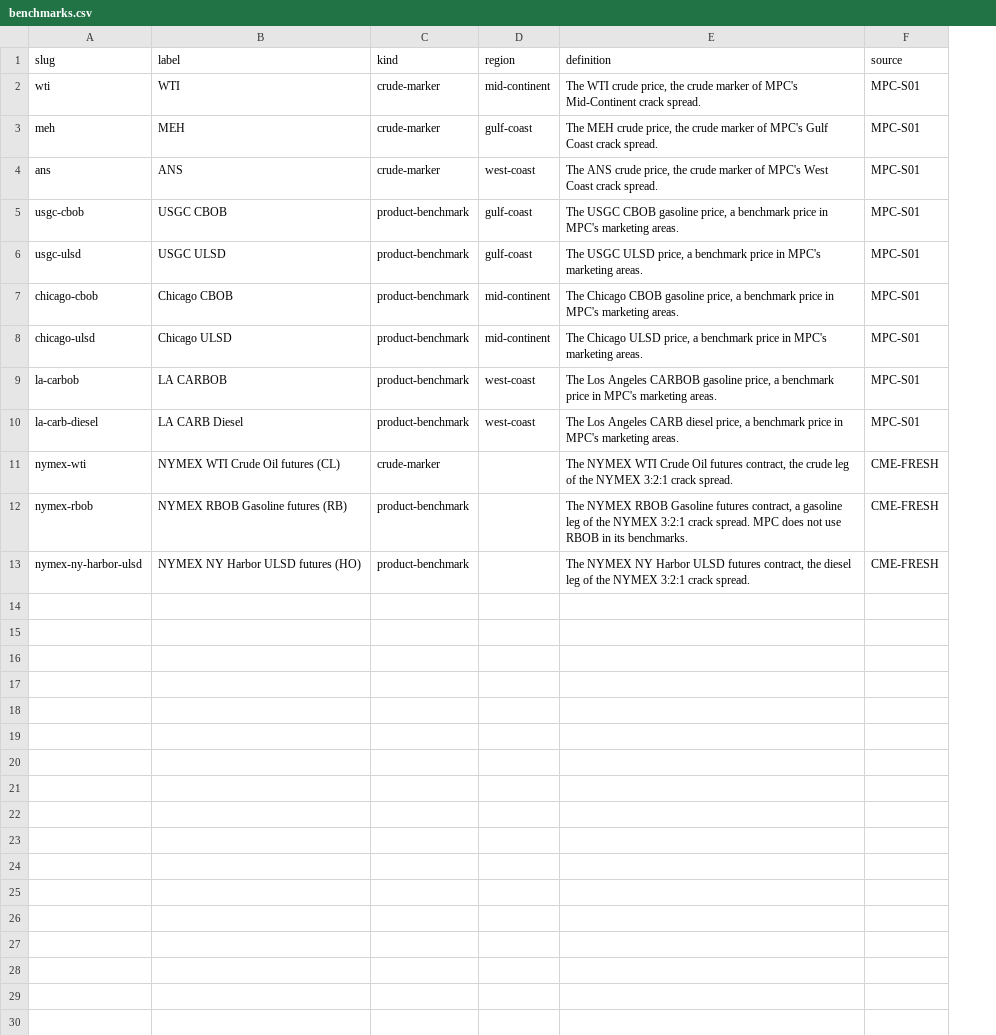
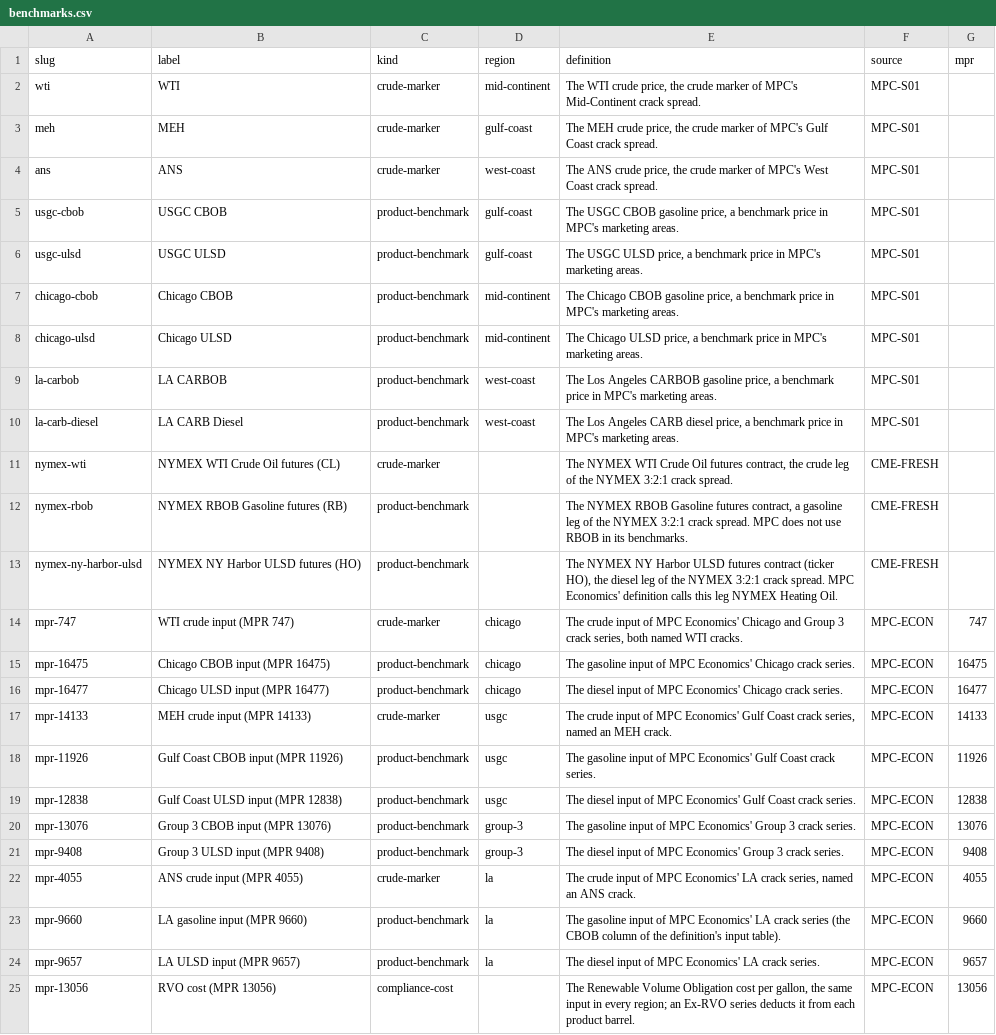
Before and after one commit to aadehamid/enterprise-performance-model, a CSV file: business_architecture/ontology/market-data/benchmarks.csv, drawn as a sheet; the diff names each change by its address in the sheet, - before the commit and + after, or states it on an @@ line.

```diff
--- a/business_architecture/ontology/market-data/benchmarks.csv
+++ b/business_architecture/ontology/market-data/benchmarks.csv
+column G (mpr), empty
-E13 (definition): …ULSD futures contract, the diesel leg of the NYMEX 3:2:1 crack spread.
+E13 (definition): …ULSD futures contract (ticker HO), the diesel leg of the NYMEX 3:2:1 crack spread. MPC Economics' definition calls this leg NYMEX Heating Oil.
+row 14: mpr-747 | WTI crude input (MPR 747) | crude-marker | chicago | The crude input of MPC Economics' Chicago and Group 3 crack series, both named WTI cracks. | MPC-ECON | 747
+row 15: mpr-16475 | Chicago CBOB input (MPR 16475) | product-benchmark | chicago | The gasoline input of MPC Economics' Chicago crack series. | MPC-ECON | 16475
+row 16: mpr-16477 | Chicago ULSD input (MPR 16477) | product-benchmark | chicago | The diesel input of MPC Economics' Chicago crack series. | MPC-ECON | 16477
+row 17: mpr-14133 | MEH crude input (MPR 14133) | crude-marker | usgc | The crude input of MPC Economics' Gulf Coast crack series, named an MEH crack. | MPC-ECON | 14133
+row 18: mpr-11926 | Gulf Coast CBOB input (MPR 11926) | product-benchmark | usgc | The gasoline input of MPC Economics' Gulf Coast crack series. | MPC-ECON | 11926
+row 19: mpr-12838 | Gulf Coast ULSD input (MPR 12838) | product-benchmark | usgc | The diesel input of MPC Economics' Gulf Coast crack series. | MPC-ECON | 12838
+row 20: mpr-13076 | Group 3 CBOB input (MPR 13076) | product-benchmark | group-3 | The gasoline input of MPC Economics' Group 3 crack series. | MPC-ECON | 13076
+row 21: mpr-9408 | Group 3 ULSD input (MPR 9408) | product-benchmark | group-3 | The diesel input of MPC Economics' Group 3 crack series. | MPC-ECON | 9408
+row 22: mpr-4055 | ANS crude input (MPR 4055) | crude-marker | la | The crude input of MPC Economics' LA crack series, named an ANS crack. | MPC-ECON | 4055
+row 23: mpr-9660 | LA gasoline input (MPR 9660) | product-benchmark | la | The gasoline input of MPC Economics' LA crack series (the CBOB column of the definition's input table). | MPC-ECON | 9660
+row 24: mpr-9657 | LA ULSD input (MPR 9657) | product-benchmark | la | The diesel input of MPC Economics' LA crack series. | MPC-ECON | 9657
+row 25: mpr-13056 | RVO cost (MPR 13056) | compliance-cost |  | The Renewable Volume Obligation cost per gallon, the same input in every region; an Ex-RVO series deducts it from each product barrel. | MPC-ECON | 13056
```
Also changed, not shown: business_architecture/ontology/authority/source-tiers.csv, business_architecture/ontology/market-data/regions.csv, 23 other files.
